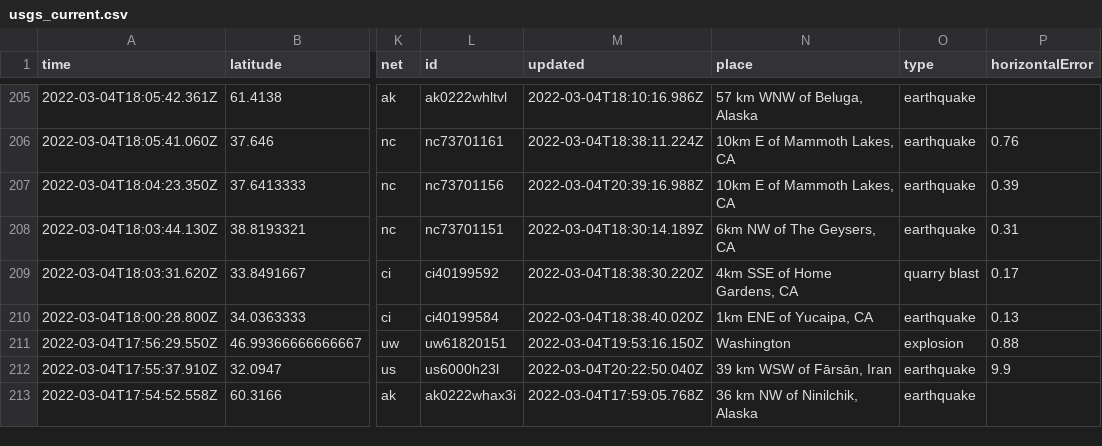
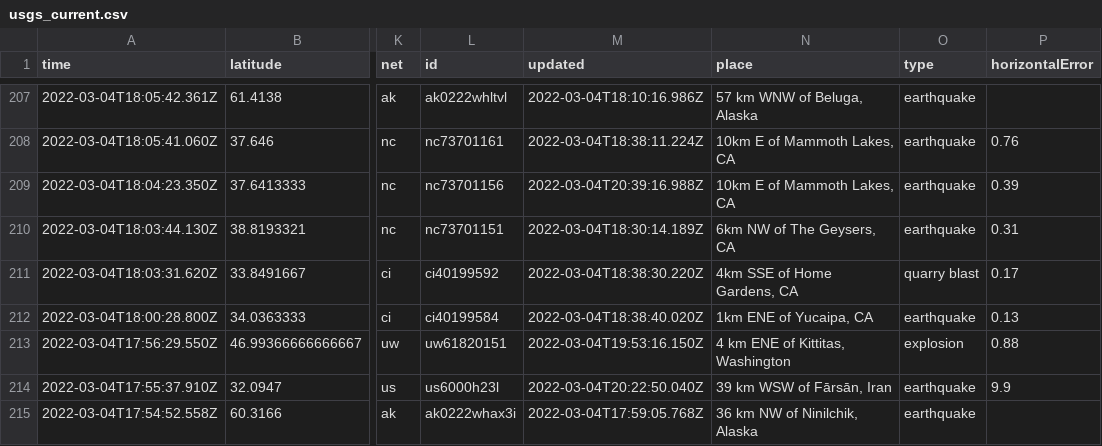
Before and after one commit to johnstont05/nicar22-github-actions, a CSV file: usgs_current.csv, drawn as a sheet; only a part is shown, gaps mark what is left out; addresses are those after the commit; the diff covers the shown part only; the diff names each change by its address in the sheet, - before the commit and + after, or states it on an @@ line.

```diff
--- a/usgs_current.csv
+++ b/usgs_current.csv
-N213 (place): Washington
+N213 (place): 4 km ENE of Kittitas, Washington
```
Also changed, not shown: 2 added rows, 1 removed row and 13 edited cells elsewhere in this file, usgs_main.csv.
